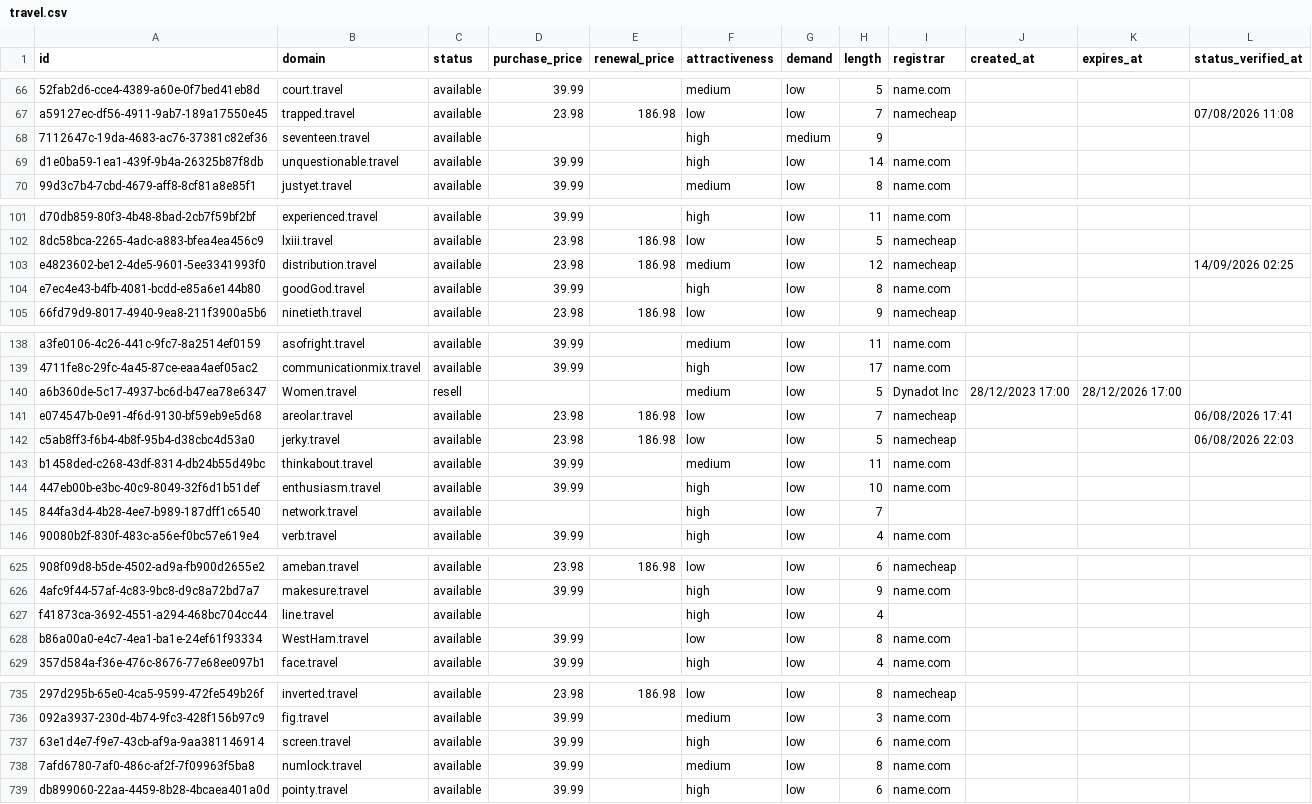
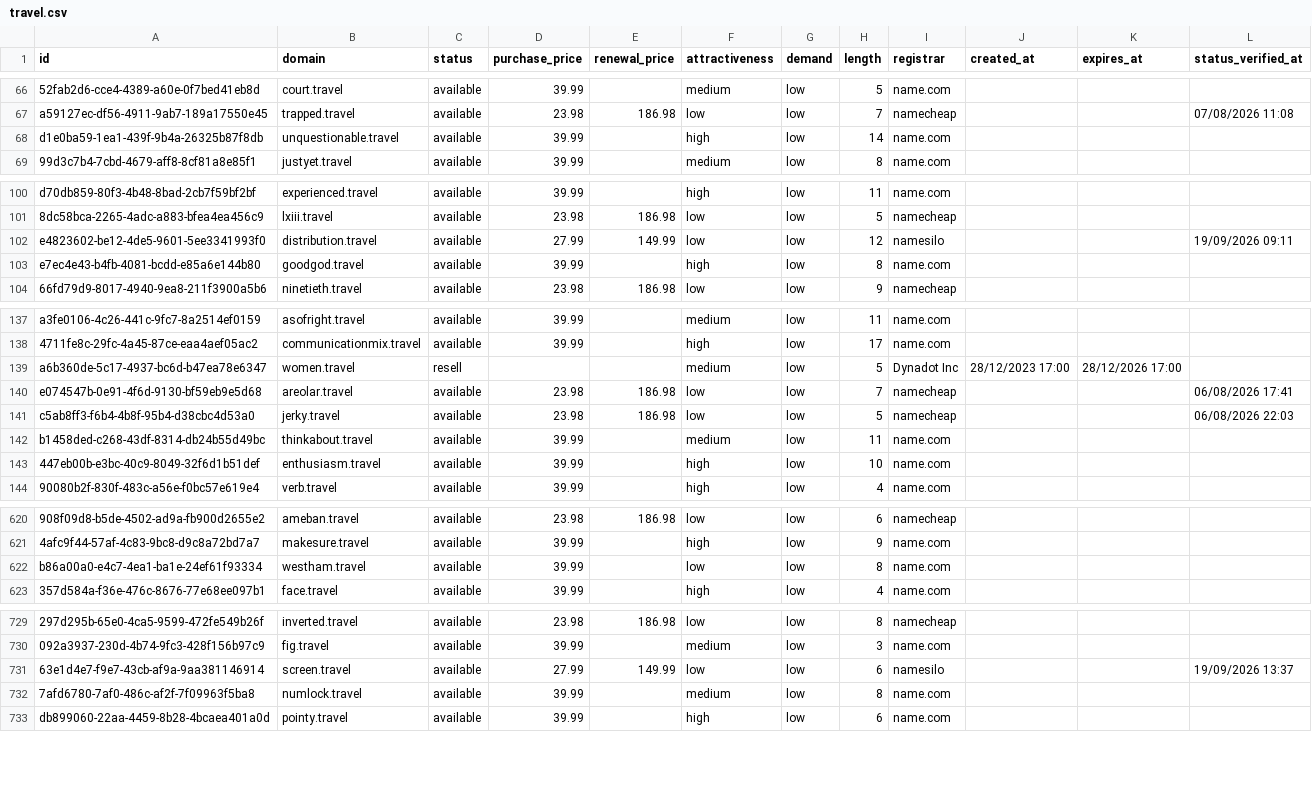
Before and after one commit to UniqueDomains/travel-oneword-domains, a CSV file: travel.csv, drawn as a sheet; only a part is shown, gaps mark what is left out; removed rows and columns are numbered as before the commit, all else as after; the diff covers the shown part only; the diff names each change by its address in the sheet, - before the commit and + after, or states it on an @@ line.

Commit message:
Domains update

```diff
--- a/travel.csv
+++ b/travel.csv
-row 68: 7112647c-19da-4683-ac76-37381c82ef36 | seventeen.travel | available |  |  | high | medium | 9
-D102 (purchase_price): 23.98
+D102 (purchase_price): 27.99
-E102 (renewal_price): 186.98
+E102 (renewal_price): 149.99
-F102 (attractiveness): medium
+F102 (attractiveness): low
-I102 (registrar): namecheap
+I102 (registrar): namesilo
-L102 (status_verified_at): 14/09/2026 02:25
+L102 (status_verified_at): 19/09/2026 09:11
-B103 (domain): goodGod.travel
+B103 (domain): goodgod.travel
-B139 (domain): Women.travel
+B139 (domain): women.travel
-row 145: 844fa3d4-4b28-4ee7-b989-187dff1c6540 | network.travel | available |  |  | high | low | 7
-row 627: f41873ca-3692-4551-a294-468bc704cc44 | line.travel | available |  |  | high | low | 4
-B622 (domain): WestHam.travel
+B622 (domain): westham.travel
-D731 (purchase_price): 39.99
+D731 (purchase_price): 27.99
-E731 (renewal_price): (empty)
+E731 (renewal_price): 149.99
-F731 (attractiveness): high
+F731 (attractiveness): low
-I731 (registrar): name.com
+I731 (registrar): namesilo
-L731 (status_verified_at): (empty)
+L731 (status_verified_at): 19/09/2026 13:37
```
Also changed, not shown: 7 added rows, 4 removed rows and 80 edited cells elsewhere in this file, 4 other files.
